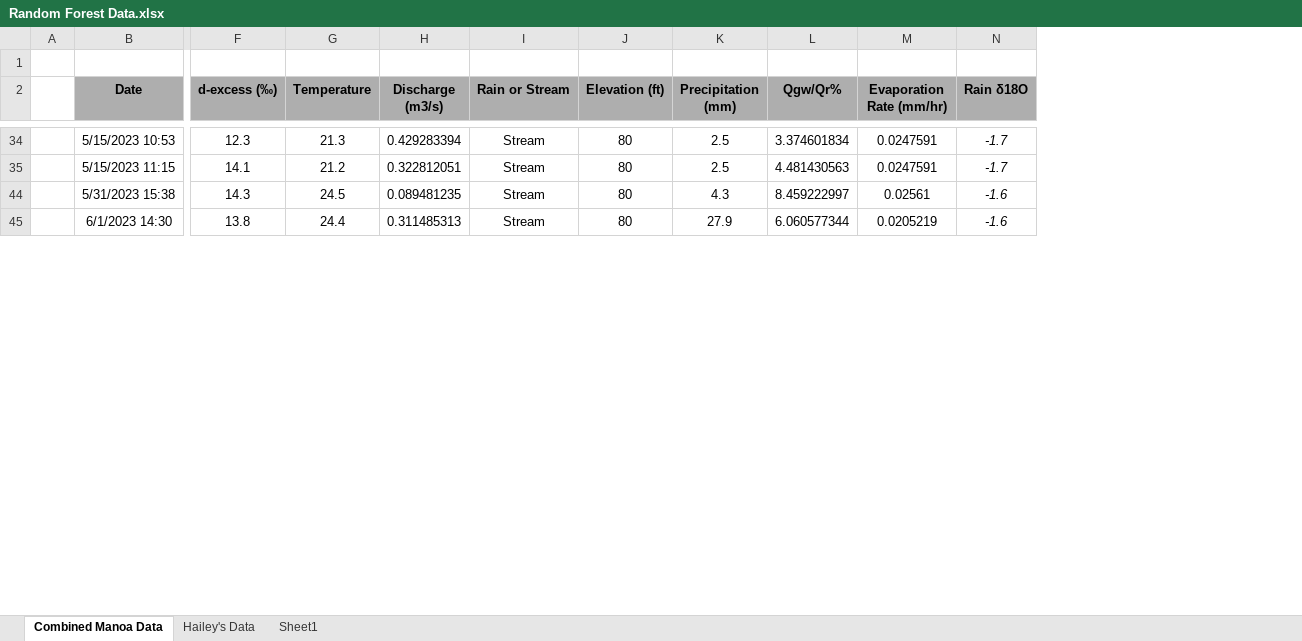
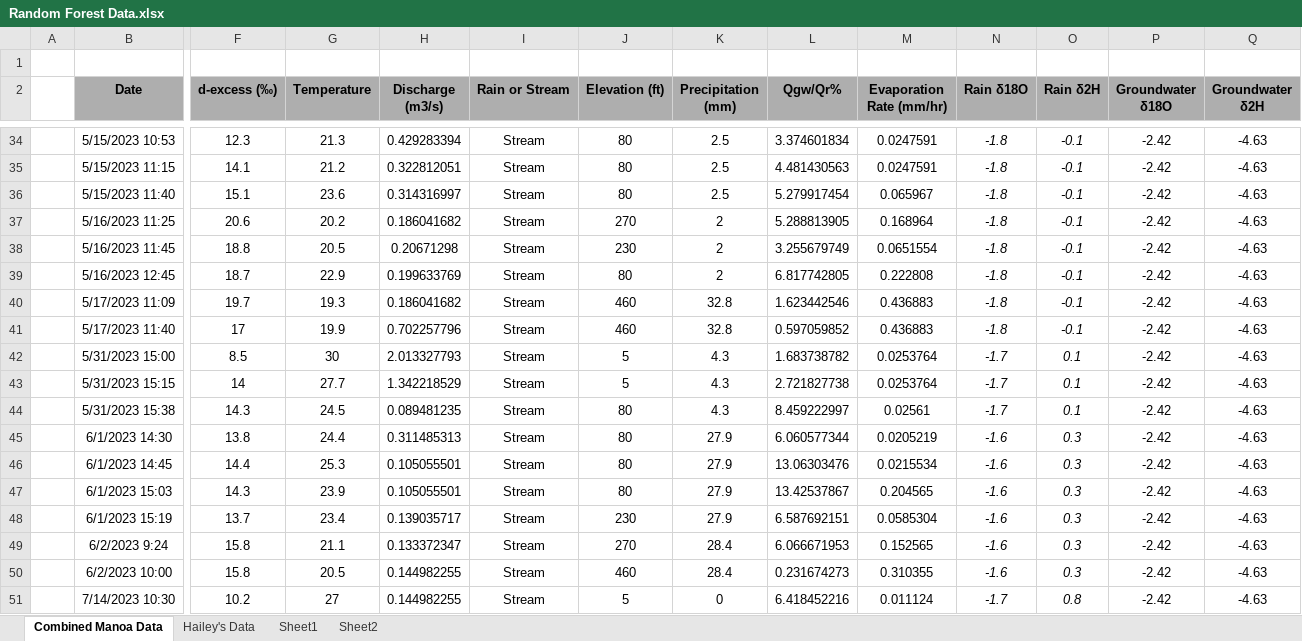
Before and after one commit to kalfaro8/Modeling-Project, an Excel workbook: Random-Forest-main/Random Forest Data.xlsx, sheet Combined Manoa Data, drawn as a sheet; only a part is shown, gaps mark what is left out; values as stored, in another font and other column widths than the file's, no borders; rows hold the shown columns only; the diff covers the shown part only; the diff names each change by its address in the sheet, - before the commit and + after, or states it on an @@ line.

```diff
--- a/Random-Forest-main/Random Forest Data.xlsx (sheet Combined Manoa Data)
+++ b/Random-Forest-main/Random Forest Data.xlsx (sheet Combined Manoa Data)
+sheet tab: Sheet2
+column O (Rain δ2H), rows 34-35: -0.1 | -0.1; rows 44-45: 0.1 | 0.3
+column P (Groundwater δ18O), rows 34-35: -2.42 | -2.42; rows 44-45: -2.42 | -2.42
+column Q (Groundwater δ2H), rows 34-35: -4.63 | -4.63; rows 44-45: -4.63 | -4.63
-N34:N35 (Rain δ18O): -1.7
+N34:N35 (Rain δ18O): -1.8
+row 36:  | 5/15/2023 11:40 | 15.1 | 23.6 | 0.314316997 | Stream | 80 | 2.5 | 5.279917454 | 0.065967 | -1.8 | -0.1 | -2.42 | -4.63
+row 37:  | 5/16/2023 11:25 | 20.6 | 20.2 | 0.186041682 | Stream | 270 | 2 | 5.288813905 | 0.168964 | -1.8 | -0.1 | -2.42 | -4.63
+row 38:  | 5/16/2023 11:45 | 18.8 | 20.5 | 0.20671298 | Stream | 230 | 2 | 3.255679749 | 0.0651554 | -1.8 | -0.1 | -2.42 | -4.63
+row 39:  | 5/16/2023 12:45 | 18.7 | 22.9 | 0.199633769 | Stream | 80 | 2 | 6.817742805 | 0.222808 | -1.8 | -0.1 | -2.42 | -4.63
+row 40:  | 5/17/2023 11:09 | 19.7 | 19.3 | 0.186041682 | Stream | 460 | 32.8 | 1.623442546 | 0.436883 | -1.8 | -0.1 | -2.42 | -4.63
+row 41:  | 5/17/2023 11:40 | 17 | 19.9 | 0.702257796 | Stream | 460 | 32.8 | 0.597059852 | 0.436883 | -1.8 | -0.1 | -2.42 | -4.63
+row 42:  | 5/31/2023 15:00 | 8.5 | 30 | 2.013327793 | Stream | 5 | 4.3 | 1.683738782 | 0.0253764 | -1.7 | 0.1 | -2.42 | -4.63
+row 43:  | 5/31/2023 15:15 | 14 | 27.7 | 1.342218529 | Stream | 5 | 4.3 | 2.721827738 | 0.0253764 | -1.7 | 0.1 | -2.42 | -4.63
-N44 (Rain δ18O): -1.6
+N44 (Rain δ18O): -1.7
+row 46:  | 6/1/2023 14:45 | 14.4 | 25.3 | 0.105055501 | Stream | 80 | 27.9 | 13.06303476 | 0.0215534 | -1.6 | 0.3 | -2.42 | -4.63
+row 47:  | 6/1/2023 15:03 | 14.3 | 23.9 | 0.105055501 | Stream | 80 | 27.9 | 13.42537867 | 0.204565 | -1.6 | 0.3 | -2.42 | -4.63
+row 48:  | 6/1/2023 15:19 | 13.7 | 23.4 | 0.139035717 | Stream | 230 | 27.9 | 6.587692151 | 0.0585304 | -1.6 | 0.3 | -2.42 | -4.63
+row 49:  | 6/2/2023 9:24 | 15.8 | 21.1 | 0.133372347 | Stream | 270 | 28.4 | 6.066671953 | 0.152565 | -1.6 | 0.3 | -2.42 | -4.63
+row 50:  | 6/2/2023 10:00 | 15.8 | 20.5 | 0.144982255 | Stream | 460 | 28.4 | 0.231674273 | 0.310355 | -1.6 | 0.3 | -2.42 | -4.63
+row 51:  | 7/14/2023 10:30 | 10.2 | 27 | 0.144982255 | Stream | 5 | 0 | 6.418452216 | 0.011124 | -1.7 | 0.8 | -2.42 | -4.63
```
Also changed, not shown: 97 added rows, 10 edited cells and cell formats elsewhere in this sheet, hidden cells, 7 other files.
